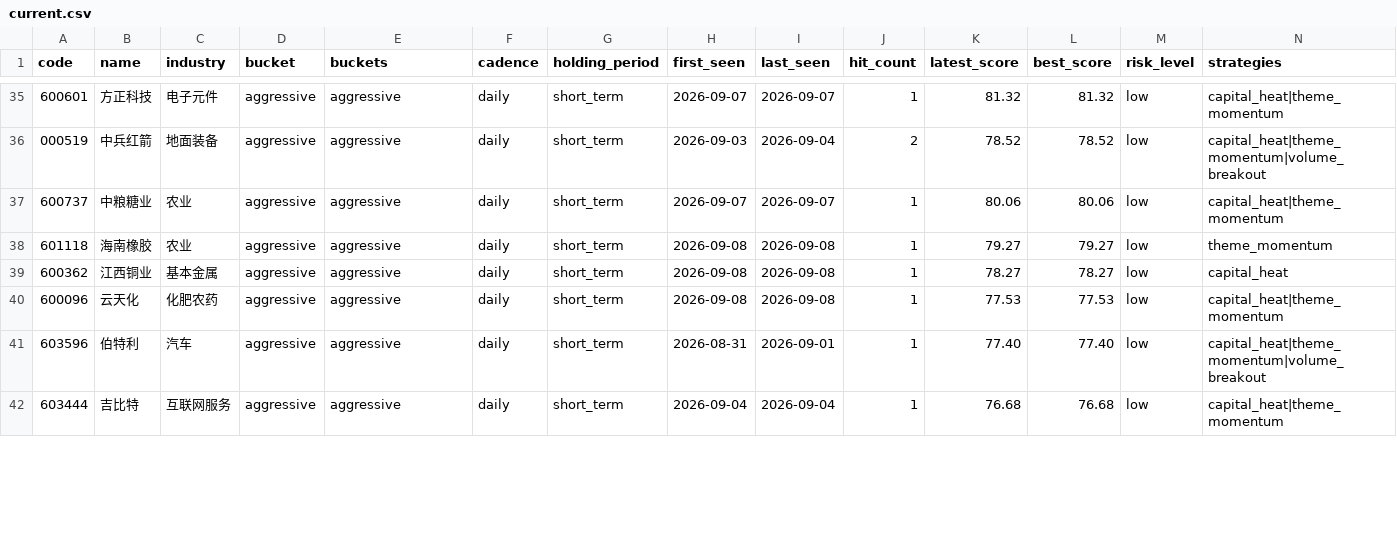
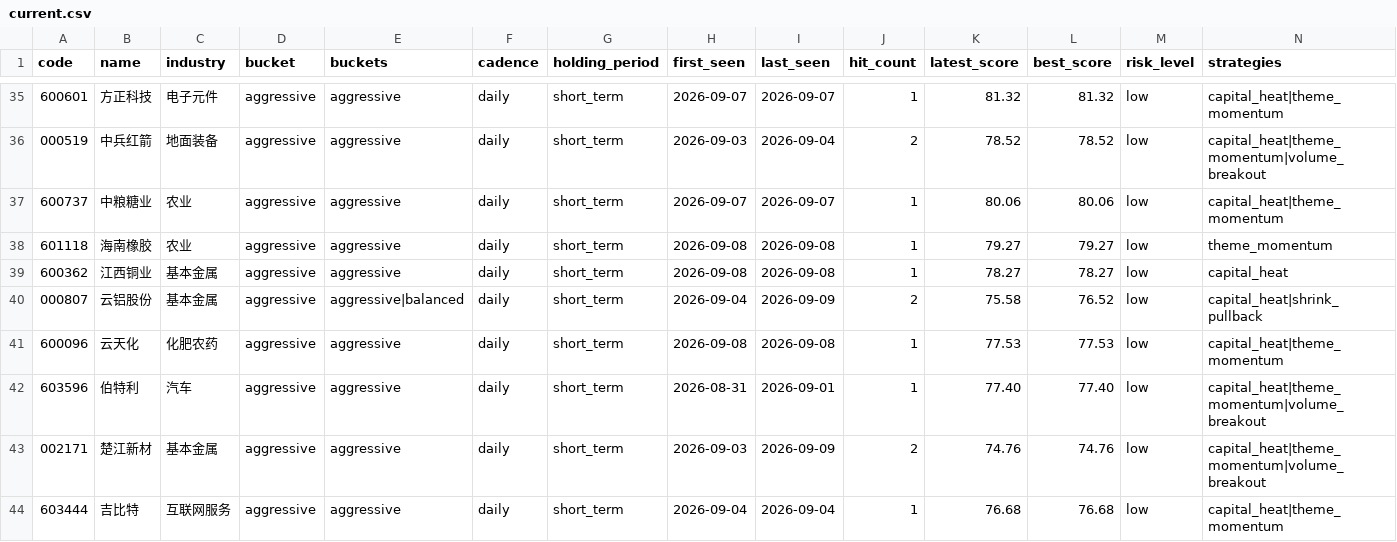
Before and after one commit to gong97/daily-stock-analysis-private, a CSV file: data/watchlist/current.csv, drawn as a sheet; only a part is shown, gaps mark what is left out; rows hold the shown columns only; the diff covers the shown part only; the diff names each change by its address in the sheet, - before the commit and + after, or states it on an @@ line.

```diff
--- a/data/watchlist/current.csv
+++ b/data/watchlist/current.csv
+row 40: 000807 | 云铝股份 | 基本金属 | aggressive | aggressive|balanced | daily | short_term | 2026-09-04 | 2026-09-09 | 2 | 75.58 | 76.52 | low | capital_heat|shrink_pullback
+row 43: 002171 | 楚江新材 | 基本金属 | aggressive | aggressive | daily | short_term | 2026-09-03 | 2026-09-09 | 2 | 74.76 | 74.76 | low | capital_heat|theme_momentum|volume_breakout
```
Also changed, not shown: 3 added rows, 4 removed rows and 8 edited cells elsewhere in this file, 4 other files.
